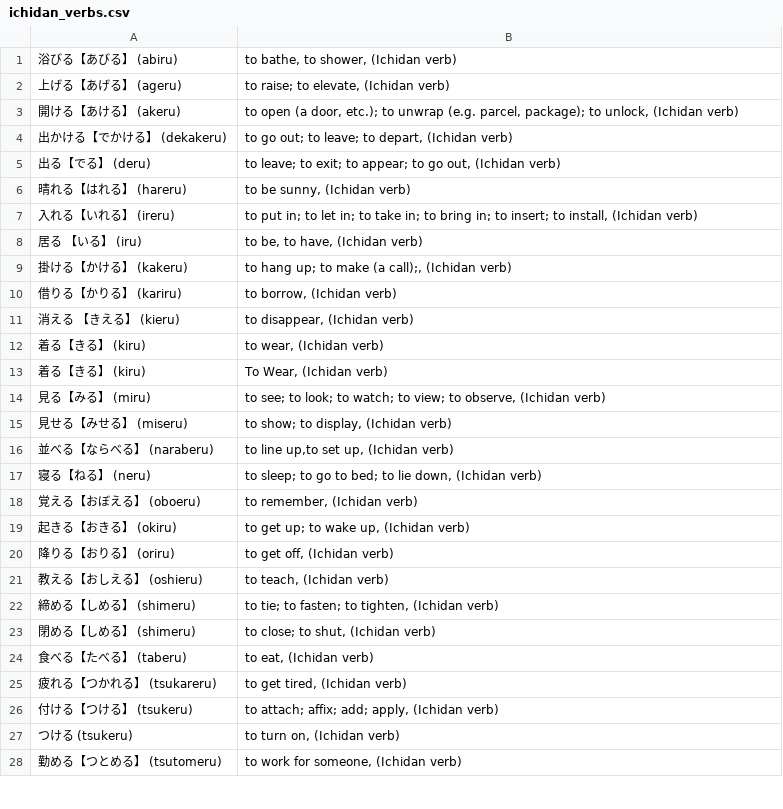
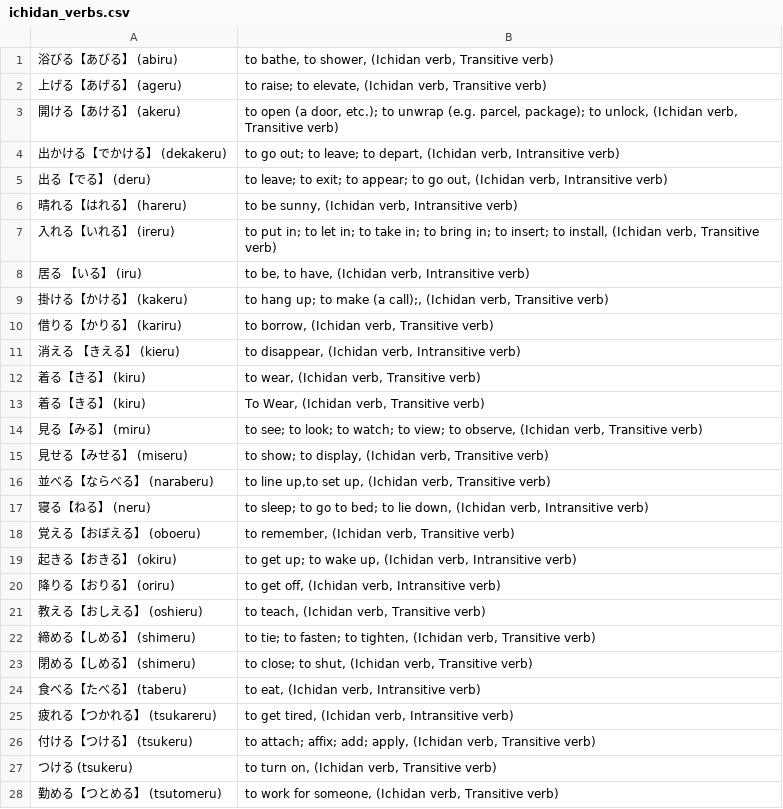
Before and after one commit to AdityaKunte18/jlptn5Verbs, a CSV file: ichidan_verbs.csv, drawn as a sheet; only a part is shown; the diff covers the shown part only.

```diff
--- a/ichidan_verbs.csv
+++ b/ichidan_verbs.csv
@@ -1,28 +1,28 @@
-浴びる【あびる】 (abiru),"to bathe, to shower, (Ichidan verb)"
-上げる【あげる】 (ageru),"to raise; to elevate, (Ichidan verb)"
-開ける【あける】 (akeru),"to open (a door, etc.); to unwrap (e.g. parcel, package); to unlock, (Ichidan verb)"
-出かける【でかける】 (dekakeru),"to go out; to leave; to depart, (Ichidan verb)"
-出る【でる】 (deru),"to leave; to exit; to appear; to go out, (Ichidan verb)"
-晴れる【はれる】 (hareru),"to be sunny, (Ichidan verb)"
-入れる【いれる】 (ireru),"to put in; to let in; to take in; to bring in; to insert; to install, (Ichidan verb)"
-居る 【いる】 (iru),"to be, to have, (Ichidan verb)"
-掛ける【かける】 (kakeru),"to hang up; to make (a call);, (Ichidan verb)"
-借りる【かりる】 (kariru),"to borrow, (Ichidan verb)"
-消える 【きえる】 (kieru),"to disappear, (Ichidan verb)"
-着る【きる】 (kiru),"to wear, (Ichidan verb)"
-着る【きる】 (kiru),"To Wear, (Ichidan verb)"
-見る【みる】 (miru),"to see; to look; to watch; to view; to observe, (Ichidan verb)"
-見せる【みせる】 (miseru),"to show; to display, (Ichidan verb)"
-並べる【ならべる】 (naraberu),"to line up,to set up, (Ichidan verb)"
-寝る【ねる】 (neru),"to sleep; to go to bed; to lie down, (Ichidan verb)"
-覚える【おぼえる】 (oboeru),"to remember, (Ichidan verb)"
-起きる【おきる】 (okiru),"to get up; to wake up, (Ichidan verb)"
-降りる【おりる】 (oriru),"to get off, (Ichidan verb)"
-教える【おしえる】 (oshieru),"to teach, (Ichidan verb)"
-締める【しめる】 (shimeru),"to tie; to fasten; to tighten, (Ichidan verb)"
-閉める【しめる】 (shimeru),"to close; to shut, (Ichidan verb)"
-食べる【たべる】 (taberu),"to eat, (Ichidan verb)"
-疲れる【つかれる】 (tsukareru),"to get tired, (Ichidan verb)"
-付ける【つける】 (tsukeru),"to attach; affix; add; apply, (Ichidan verb)"
-つける (tsukeru),"to turn on, (Ichidan verb)"
-勤める【つとめる】 (tsutomeru),"to work for someone, (Ichidan verb)"
+浴びる【あびる】 (abiru),"to bathe, to shower, (Ichidan verb, Transitive verb)"
+上げる【あげる】 (ageru),"to raise; to elevate, (Ichidan verb, Transitive verb)"
+開ける【あける】 (akeru),"to open (a door, etc.); to unwrap (e.g. parcel, package); to unlock, (Ichidan verb, Transitive verb)"
+出かける【でかける】 (dekakeru),"to go out; to leave; to depart, (Ichidan verb, Intransitive verb)"
+出る【でる】 (deru),"to leave; to exit; to appear; to go out, (Ichidan verb, Intransitive verb)"
+晴れる【はれる】 (hareru),"to be sunny, (Ichidan verb, Intransitive verb)"
+入れる【いれる】 (ireru),"to put in; to let in; to take in; to bring in; to insert; to install, (Ichidan verb, Transitive verb)"
+居る 【いる】 (iru),"to be, to have, (Ichidan verb, Intransitive verb)"
+掛ける【かける】 (kakeru),"to hang up; to make (a call);, (Ichidan verb, Transitive verb)"
+借りる【かりる】 (kariru),"to borrow, (Ichidan verb, Transitive verb)"
+消える 【きえる】 (kieru),"to disappear, (Ichidan verb, Intransitive verb)"
+着る【きる】 (kiru),"to wear, (Ichidan verb, Transitive verb)"
+着る【きる】 (kiru),"To Wear, (Ichidan verb, Transitive verb)"
+見る【みる】 (miru),"to see; to look; to watch; to view; to observe, (Ichidan verb, Transitive verb)"
+見せる【みせる】 (miseru),"to show; to display, (Ichidan verb, Transitive verb)"
+並べる【ならべる】 (naraberu),"to line up,to set up, (Ichidan verb, Transitive verb)"
+寝る【ねる】 (neru),"to sleep; to go to bed; to lie down, (Ichidan verb, Intransitive verb)"
+覚える【おぼえる】 (oboeru),"to remember, (Ichidan verb, Transitive verb)"
+起きる【おきる】 (okiru),"to get up; to wake up, (Ichidan verb, Intransitive verb)"
+降りる【おりる】 (oriru),"to get off, (Ichidan verb, Intransitive verb)"
+教える【おしえる】 (oshieru),"to teach, (Ichidan verb, Transitive verb)"
+締める【しめる】 (shimeru),"to tie; to fasten; to tighten, (Ichidan verb, Transitive verb)"
+閉める【しめる】 (shimeru),"to close; to shut, (Ichidan verb, Transitive verb)"
+食べる【たべる】 (taberu),"to eat, (Ichidan verb, Intransitive verb)"
+疲れる【つかれる】 (tsukareru),"to get tired, (Ichidan verb, Intransitive verb)"
+付ける【つける】 (tsukeru),"to attach; affix; add; apply, (Ichidan verb, Transitive verb)"
+つける (tsukeru),"to turn on, (Ichidan verb, Transitive verb)"
+勤める【つとめる】 (tsutomeru),"to work for someone, (Ichidan verb, Transitive verb)"
```
Also changed, not shown: 2 edited cells elsewhere in this file, godan_verbs.csv, 1 other file.
